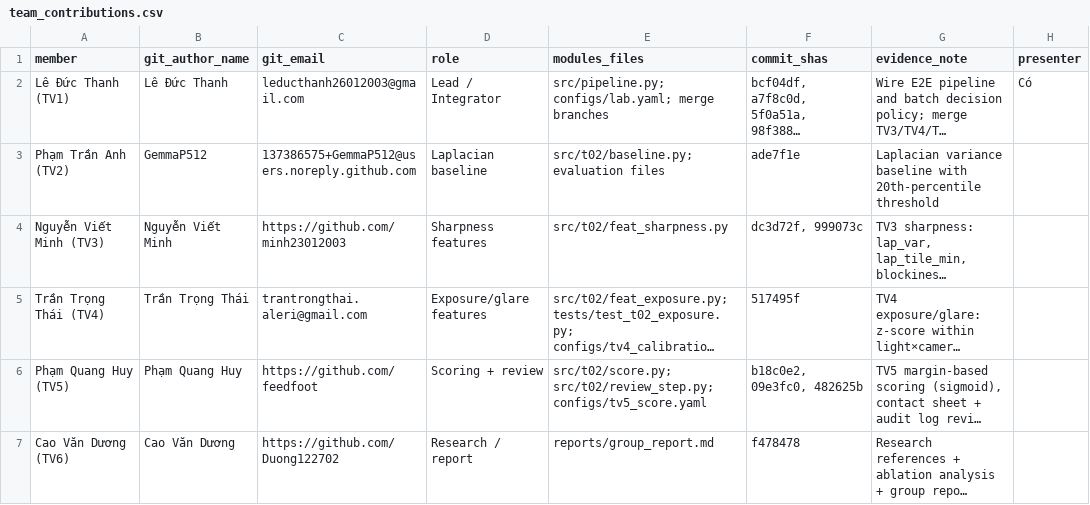
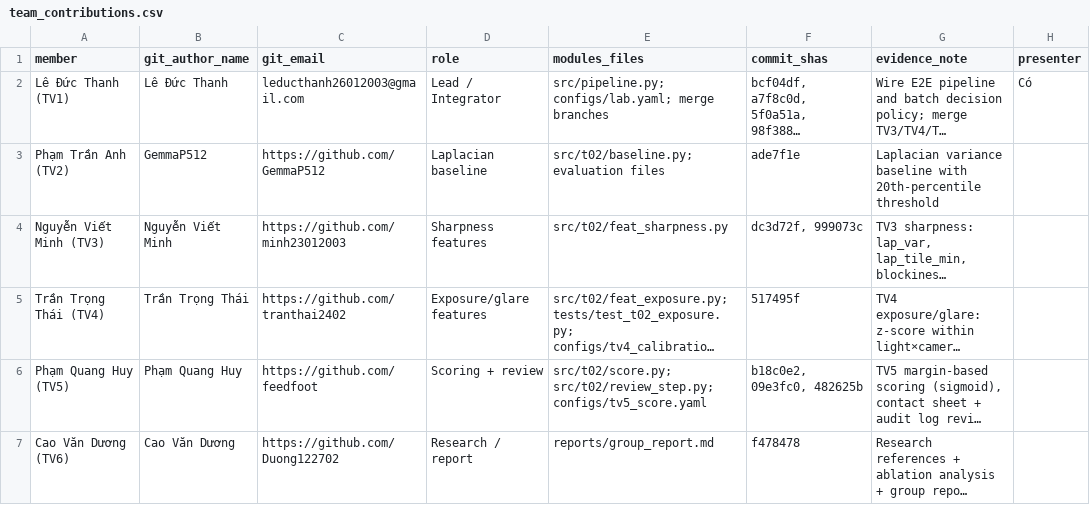
Before and after one commit to leducthanh26012003/K5-Day6-L2-NhomDay6-DataGovernanceAndPrivacy, a CSV file: reports/team_contributions.csv, drawn as a sheet; long unchanged cells end in …; the diff names each change by its address in the sheet, - before the commit and + after, or states it on an @@ line.

Commit message:
docs: fix team_contributions.csv github links to match group_report

```diff
--- a/reports/team_contributions.csv
+++ b/reports/team_contributions.csv
-C3 (git_email): 137386575+GemmaP512@users.noreply.github.com
+C3 (git_email): https://github.com/GemmaP512
-C5 (git_email): trantrongthai.aleri@gmail.com
+C5 (git_email): https://github.com/tranthai2402
```
